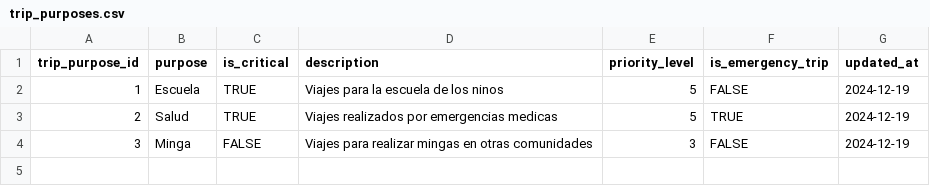
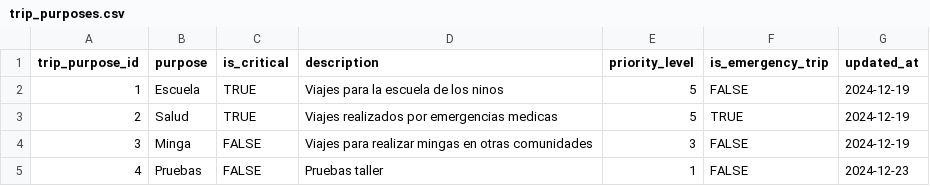
Before and after one commit to KaraSolar/love_letter_analytics, a CSV file: seeds/trip_purposes.csv, drawn as a sheet.

```diff
--- a/seeds/trip_purposes.csv
+++ b/seeds/trip_purposes.csv
@@ -4 +4,2 @@ trip_purpose_id,purpose,is_critical,description,priority_level,is_emergency_trip
 3,Minga,FALSE,"Viajes para realizar mingas en otras comunidades",3,FALSE,2024-12-19
+4,Pruebas,FALSE,"Pruebas taller",1,FALSE,2024-12-23
```
Also changed, not shown: seeds/community.csv, 2 other files.
